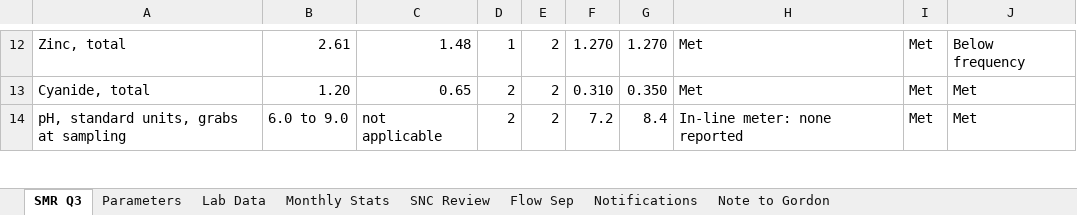
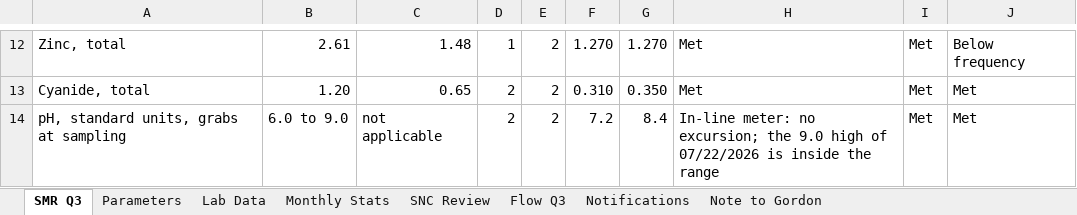
Before and after one commit to goatware-ai/snk-hazy, an Excel workbook: submissions/03-pretreatment-smr-q3-2026/solution/vandeveer_smr_q3_2026.xlsx, sheet SMR Q3, drawn as a sheet; only a part is shown, gaps mark what is left out; values as stored, in another font and other column widths than the file's, no borders; the diff covers the shown part only; the diff names each change by its address in the sheet, - before the commit and + after, or states it on an @@ line.

```diff
--- a/submissions/03-pretreatment-smr-q3-2026/solution/vandeveer_smr_q3_2026.xlsx (sheet SMR Q3)
+++ b/submissions/03-pretreatment-smr-q3-2026/solution/vandeveer_smr_q3_2026.xlsx (sheet SMR Q3)
-sheet tab: Flow Sep
+sheet tab: Flow Q3
-H14: In-line meter: none reported
+H14: In-line meter: no excursion; the 9.0 high of 07/22/2026 is inside the range
```
Also changed, not shown: 2 added rows and 5 edited cells elsewhere in this sheet, sheet Flow Q3, sheet Notifications, sheet Note to Gordon, formulas that keep their value, submissions/03-pretreatment-smr-q3-2026/inputs/lab_results_apr_sep2026.xlsx, 22 other files.
